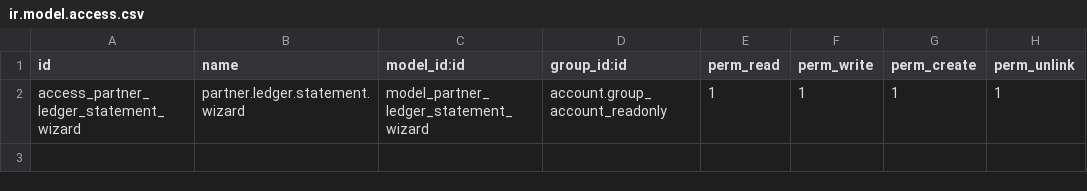
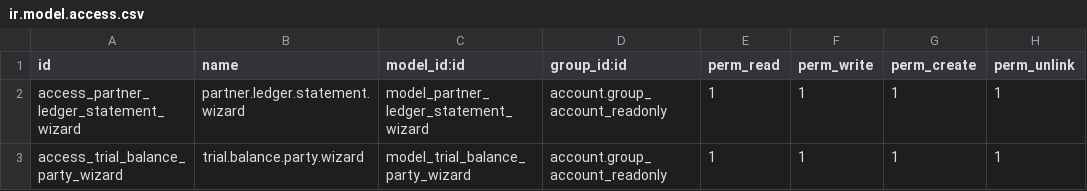
Before and after one commit to soulreaper767/combine_live, a CSV file: partner_ledger_qty/security/ir.model.access.csv, drawn as a sheet; the diff names each change by its address in the sheet, - before the commit and + after, or states it on an @@ line.

```diff
--- a/partner_ledger_qty/security/ir.model.access.csv
+++ b/partner_ledger_qty/security/ir.model.access.csv
+row 3: access_trial_balance_party_wizard | trial.balance.party.wizard | model_trial_balance_party_wizard | account.group_account_readonly | 1 | 1 | 1 | 1
```
Also changed, not shown: 9 other files.
